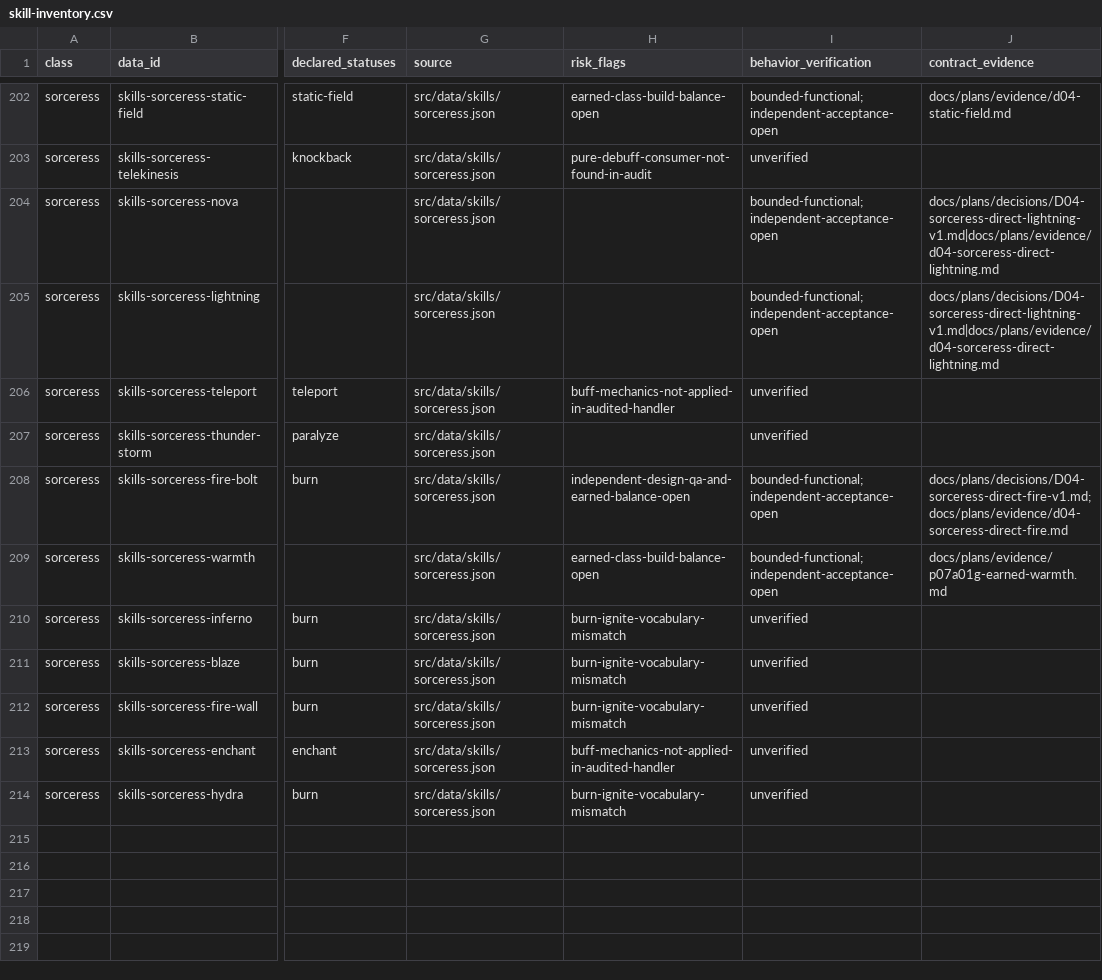
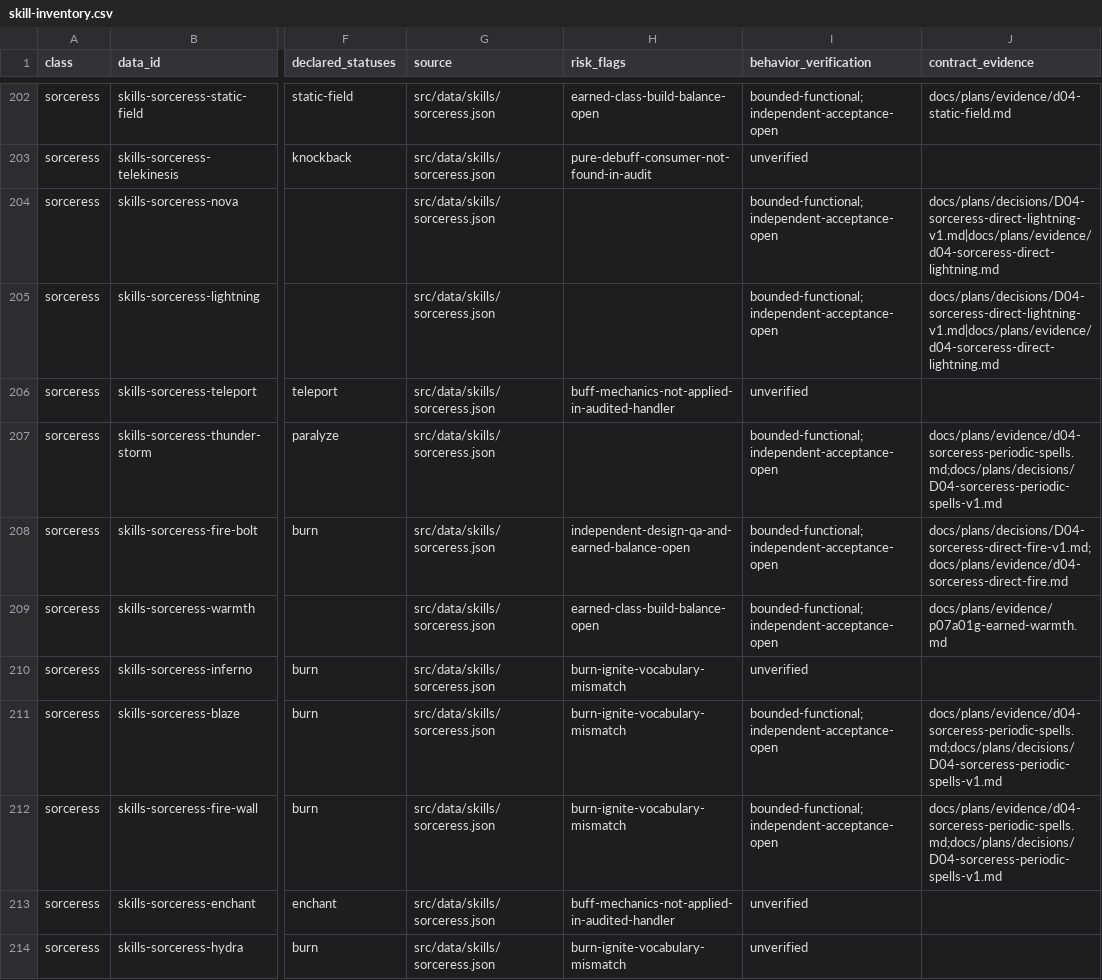
Before and after one commit to phoenixzqy/D2H5TextGame, a CSV file: docs/plans/skill-inventory.csv, drawn as a sheet; only a part is shown, gaps mark what is left out; the diff names each change by its address in the sheet, - before the commit and + after, or states it on an @@ line.

```diff
--- a/docs/plans/skill-inventory.csv
+++ b/docs/plans/skill-inventory.csv
-I207 (behavior_verification): unverified
+I207 (behavior_verification): bounded-functional;independent-acceptance-open
-J207 (contract_evidence): (empty)
+J207 (contract_evidence): docs/plans/evidence/d04-sorceress-periodic-spells.md;docs/plans/decisions/D04-sorceress-periodic-spells-v1.md
-I211:I212 (behavior_verification): unverified
+I211:I212 (behavior_verification): bounded-functional;independent-acceptance-open
-J211:J212 (contract_evidence): (empty)
+J211:J212 (contract_evidence): docs/plans/evidence/d04-sorceress-periodic-spells.md;docs/plans/decisions/D04-sorceress-periodic-spells-v1.md
```
Also changed, not shown: 17 other files.
